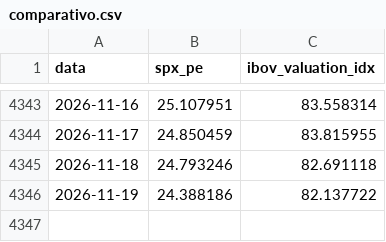
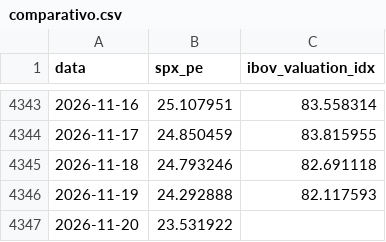
Before and after one commit to jmagomez/ibov-spx-pe-dashboard, a CSV file: data/processed/comparativo.csv, drawn as a sheet; only a part is shown, gaps mark what is left out.

```diff
--- a/data/processed/comparativo.csv
+++ b/data/processed/comparativo.csv
@@ -4345,2 +4345,3 @@ data,spx_pe,ibov_valuation_idx
 2026-11-18,24.793246,82.691118
-2026-11-19,24.388186,82.137722
+2026-11-19,24.292888,82.117593
+2026-11-20,23.531922,
```
Also changed, not shown: data/processed/ibov.csv, data/processed/ibov_composicao.csv, 7 other files.
